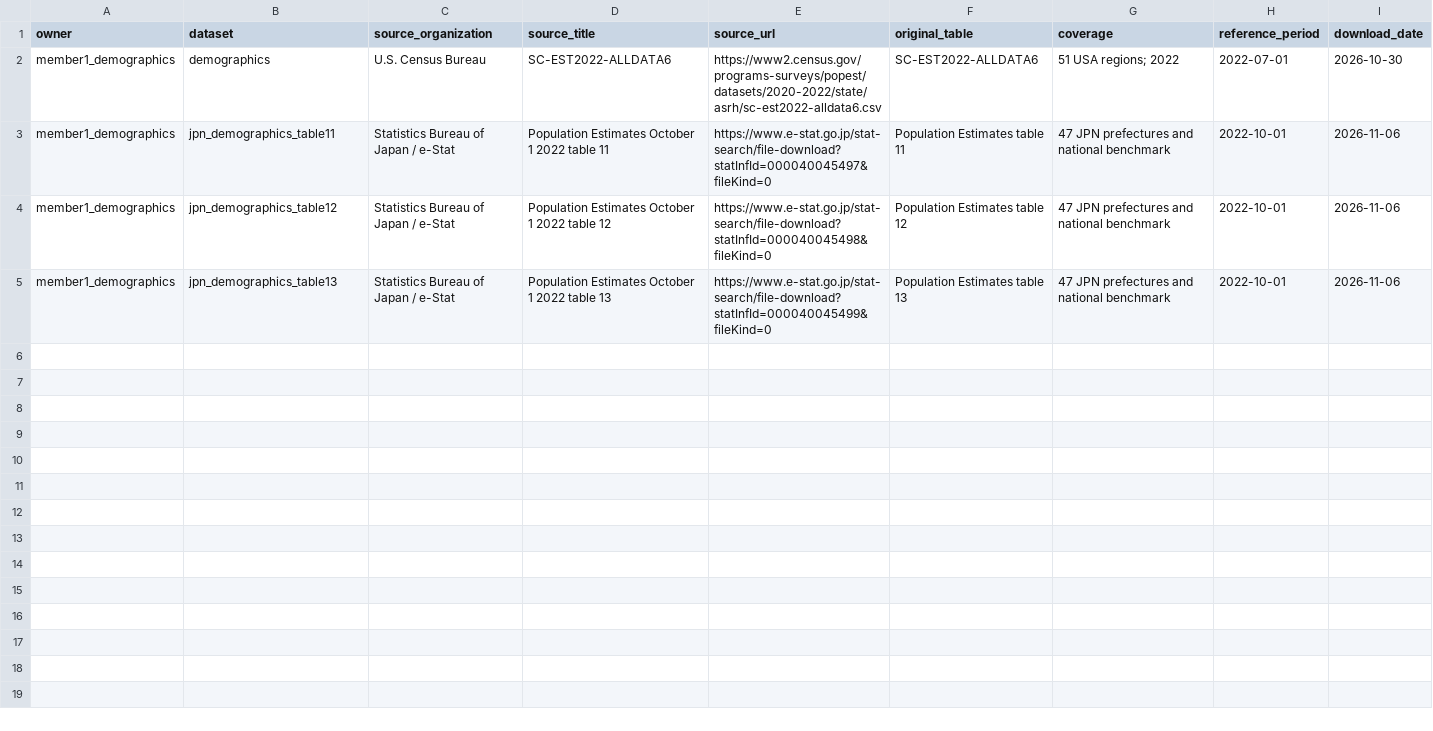
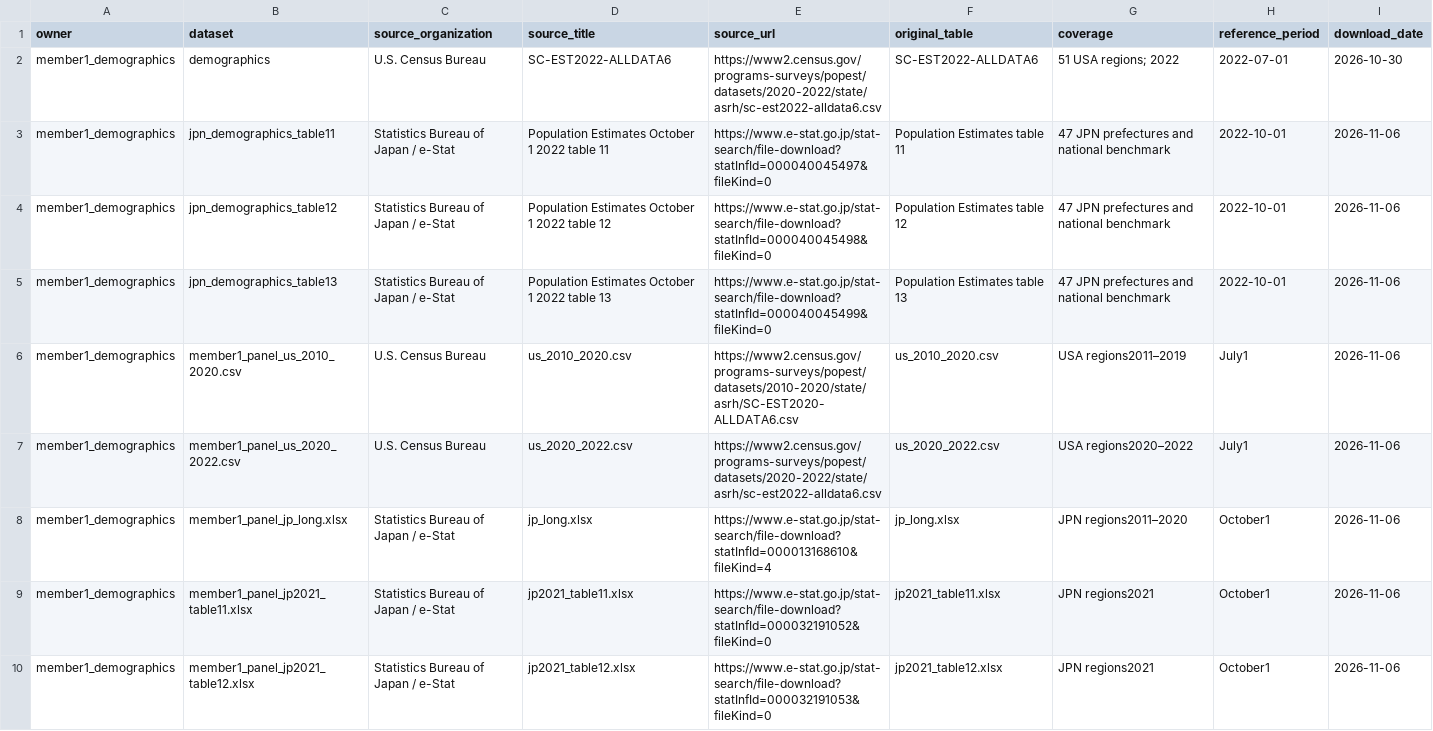
Before and after one commit to WYJbjtu/age-analysis, a CSV file: member1_demographics/sources.csv, drawn as a sheet; only a part is shown; rows hold the shown columns only; the diff covers the shown part only; the diff names each change by its address in the sheet, - before the commit and + after, or states it on an @@ line.

Commit message:
Complete Member1 population panel, national trends and reproducible figures

```diff
--- a/member1_demographics/sources.csv
+++ b/member1_demographics/sources.csv
+row 6: member1_demographics | member1_panel_us_2010_2020.csv | U.S. Census Bureau | us_2010_2020.csv | https://www2.census.gov/programs-surveys/popest/datasets/2010-2020/state/asrh/SC-EST2020-ALLDATA6.csv | us_2010_2020.csv | USA regions2011–2019 | July1 | 2026-11-06
+row 7: member1_demographics | member1_panel_us_2020_2022.csv | U.S. Census Bureau | us_2020_2022.csv | https://www2.census.gov/programs-surveys/popest/datasets/2020-2022/state/asrh/sc-est2022-alldata6.csv | us_2020_2022.csv | USA regions2020–2022 | July1 | 2026-11-06
+row 8: member1_demographics | member1_panel_jp_long.xlsx | Statistics Bureau of Japan / e-Stat | jp_long.xlsx | https://www.e-stat.go.jp/stat-search/file-download?statInfId=000013168610&fileKind=4 | jp_long.xlsx | JPN regions2011–2020 | October1 | 2026-11-06
+row 9: member1_demographics | member1_panel_jp2021_table11.xlsx | Statistics Bureau of Japan / e-Stat | jp2021_table11.xlsx | https://www.e-stat.go.jp/stat-search/file-download?statInfId=000032191052&fileKind=0 | jp2021_table11.xlsx | JPN regions2021 | October1 | 2026-11-06
+row 10: member1_demographics | member1_panel_jp2021_table12.xlsx | Statistics Bureau of Japan / e-Stat | jp2021_table12.xlsx | https://www.e-stat.go.jp/stat-search/file-download?statInfId=000032191053&fileKind=0 | jp2021_table12.xlsx | JPN regions2021 | October1 | 2026-11-06
```
Also changed, not shown: 5 added rows elsewhere in this file, 26 other files.
